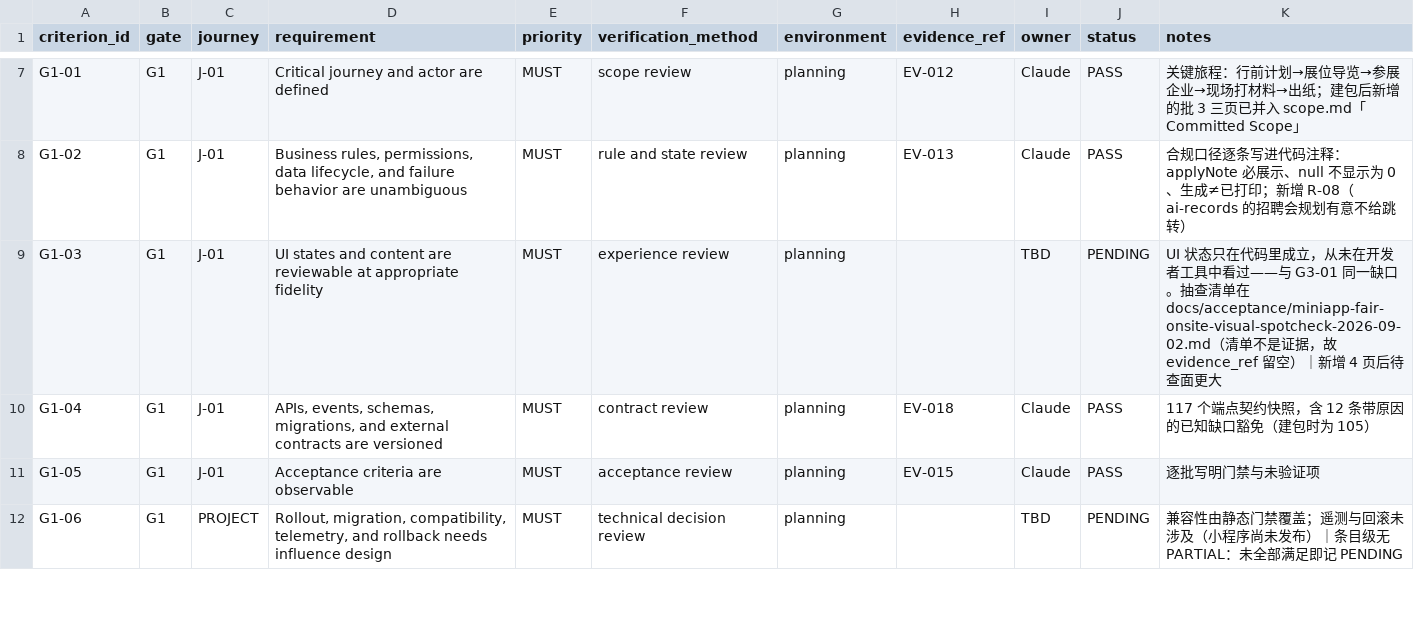
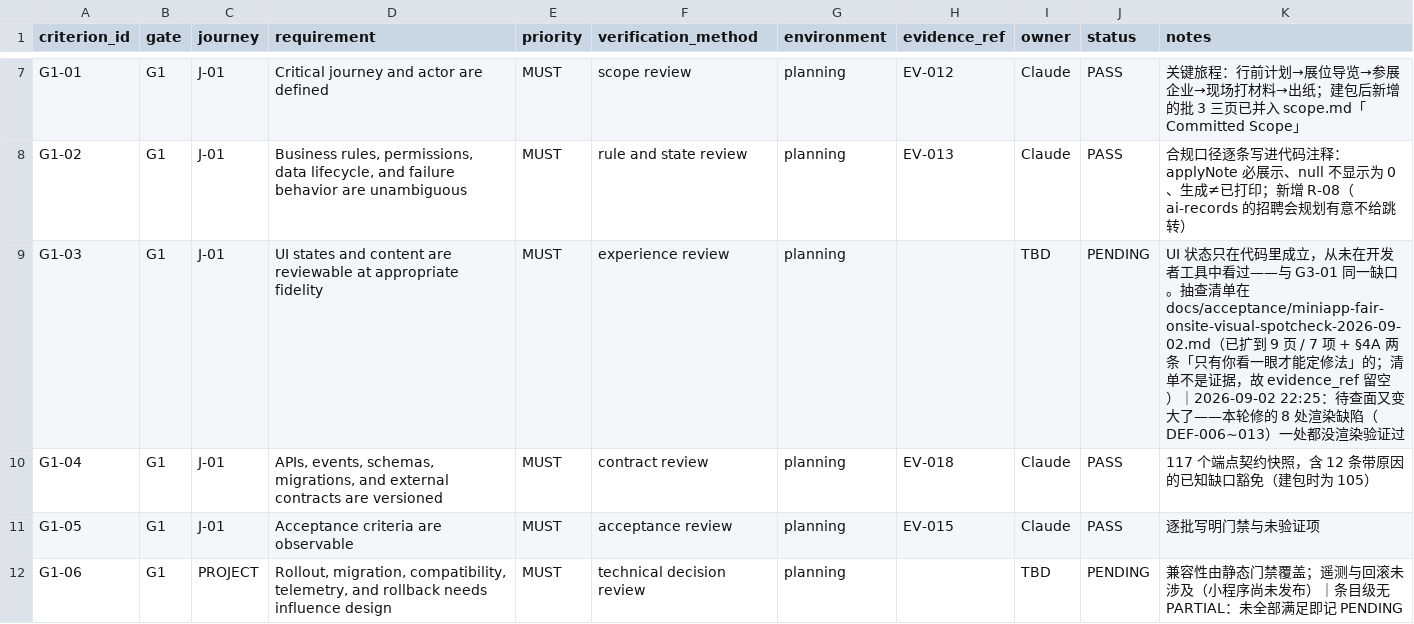
Before and after one commit to wanglei581/YITIJI, a CSV file: docs/delivery/miniapp-fair-onsite-2026-09/acceptance-matrix.csv, drawn as a sheet; only a part is shown, gaps mark what is left out; the diff covers the shown part only.

```diff
--- a/docs/delivery/miniapp-fair-onsite-2026-09/acceptance-matrix.csv
+++ b/docs/delivery/miniapp-fair-onsite-2026-09/acceptance-matrix.csv
@@ -8,3 +8,3 @@ G1-01,G1,J-01,Critical journey and actor are defined,MUST,scope review,planning,
 G1-02,G1,J-01,"Business rules, permissions, data lifecycle, and failure behavior are unambiguous",MUST,rule and state review,planning,EV-013,Claude,PASS,合规口径逐条写进代码注释：applyNote 必展示、null 不显示为 0、生成≠已打印；新增 R-08（ai-records 的招聘会规划有意不给跳转）
-G1-03,G1,J-01,UI states and content are reviewable at appropriate fidelity,MUST,experience review,planning,,TBD,PENDING,UI 状态只在代码里成立，从未在开发者工具中看过——与 G3-01 同一缺口。抽查清单在 docs/acceptance/miniapp-fair-onsite-visual-spotcheck-2026-09-02.md（清单不是证据，故 evidence_ref 留空）｜新增 4 页后待查面更大
+G1-03,G1,J-01,UI states and content are reviewable at appropriate fidelity,MUST,experience review,planning,,TBD,PENDING,UI 状态只在代码里成立，从未在开发者工具中看过——与 G3-01 同一缺口。抽查清单在 docs/acceptance/miniapp-fair-onsite-visual-spotcheck-2026-09-02.md（已扩到 9 页 / 7 项 + §4A 两条「只有你看一眼才能定修法」的；清单不是证据，故 evidence_ref 留空）｜2026-09-02 22:25：待查面又变大了——本轮修的 8 处渲染缺陷（DEF-006~013）一处都没渲染验证过
 G1-04,G1,J-01,"APIs, events, schemas, migrations, and external contracts are versioned",MUST,contract review,planning,EV-018,Claude,PASS,117 个端点契约快照，含 12 条带原因的已知缺口豁免（建包时为 105）
```
Also changed, not shown: 9 edited cells elsewhere in this file, docs/delivery/miniapp-fair-onsite-2026-09/risk-register.csv, 12 other files.
